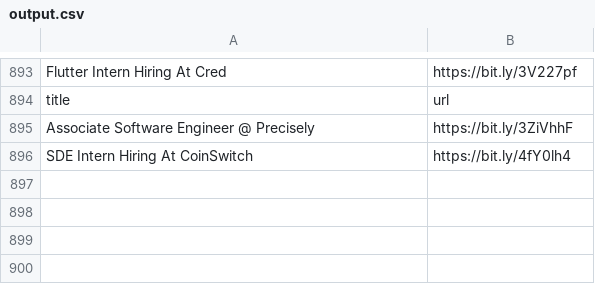
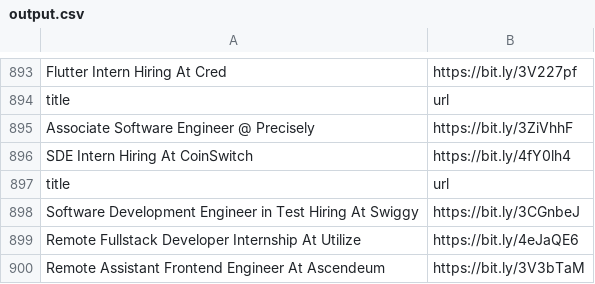
Before and after one commit to AbyvargheseMandapathel/job_updates_bot, a CSV file: output.csv, drawn as a sheet; only a part is shown, gaps mark what is left out; the diff names each change by its address in the sheet, - before the commit and + after, or states it on an @@ line.

Commit message:
Update output.csv - 2024-11-24 15:34:50

```diff
--- a/output.csv
+++ b/output.csv
+row 897: title | url
+row 898: Software Development Engineer in Test Hiring At Swiggy | https://bit.ly/3CGnbeJ
+row 899: Remote Fullstack Developer Internship At Utilize | https://bit.ly/4eJaQE6
+row 900: Remote Assistant Frontend Engineer At Ascendeum | https://bit.ly/3V3bTaM
```
